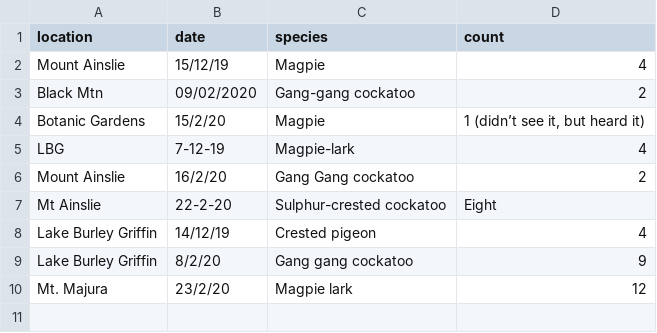
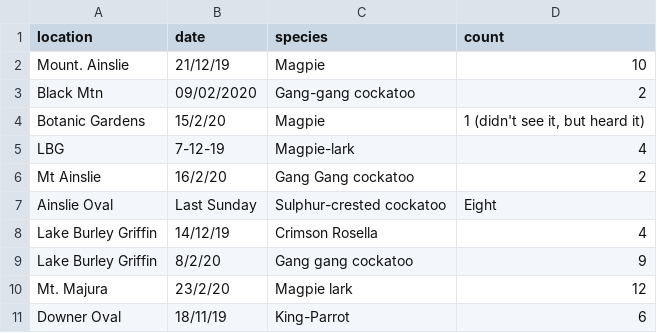
Before and after one commit to csiro-data-school/regex-r, a CSV file: _episodes_rmd/data/bird_counts.csv, drawn as a sheet.

Commit message:
modified data

```diff
--- a/_episodes_rmd/data/bird_counts.csv
+++ b/_episodes_rmd/data/bird_counts.csv
@@ -1,10 +1,11 @@
 location,date,species,count
-Mount Ainslie,15/12/19,Magpie,4
+Mount. Ainslie,21/12/19,Magpie,10
 Black Mtn,09/02/2020,Gang-gang cockatoo ,2
-Botanic Gardens,15/2/20,Magpie,"1 (didn’t see it, but heard it)"
+Botanic Gardens,15/2/20,Magpie,"1 (didn't see it, but heard it)"
 LBG,7-12-19,Magpie-lark,4
-Mount  Ainslie,16/2/20,Gang Gang cockatoo,2
-Mt Ainslie,22-2-20,Sulphur-crested cockatoo,Eight
-Lake Burley Griffin,14/12/19,Crested pigeon,4
+Mt  Ainslie,16/2/20,Gang Gang cockatoo,2
+Ainslie Oval,Last Sunday,Sulphur-crested cockatoo,Eight
+Lake Burley Griffin,14/12/19,Crimson Rosella,4
 Lake Burley Griffin,8/2/20,Gang gang cockatoo,9
 Mt. Majura,23/2/20,Magpie lark,12
+Downer Oval,18/11/19,King-Parrot,6
```
